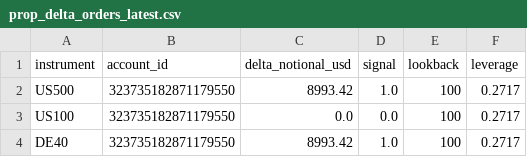
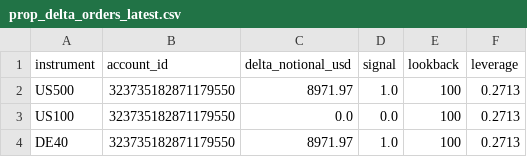
Before and after one commit to Sabofxx/sabo-quant-prod, a CSV file: sabo_lit/sandbox/live/index/prop_delta_orders_latest.csv, drawn as a sheet.

Commit message:
Strategy index run 2026-09-19

```diff
--- a/sabo_lit/sandbox/live/index/prop_delta_orders_latest.csv
+++ b/sabo_lit/sandbox/live/index/prop_delta_orders_latest.csv
@@ -1,4 +1,4 @@
 instrument,account_id,delta_notional_usd,signal,lookback,leverage
-US500,323735182871179550,8993.42,1.0,100,0.2717
-US100,323735182871179550,0.0,0.0,100,0.2717
-DE40,323735182871179550,8993.42,1.0,100,0.2717
+US500,323735182871179550,8971.97,1.0,100,0.2713
+US100,323735182871179550,0.0,0.0,100,0.2713
+DE40,323735182871179550,8971.97,1.0,100,0.2713
```
Also changed, not shown: 4 other files.
